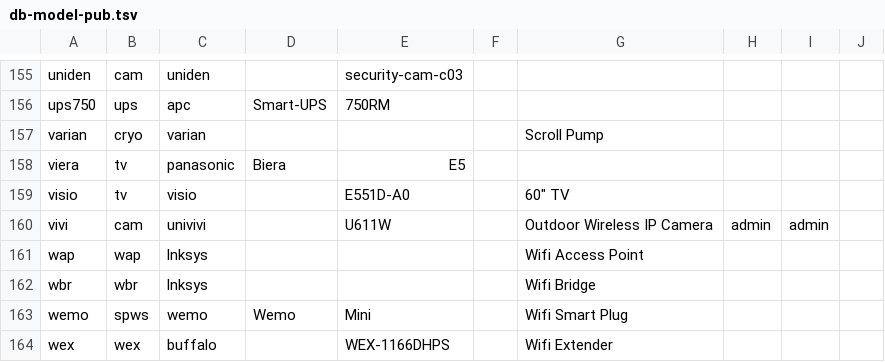
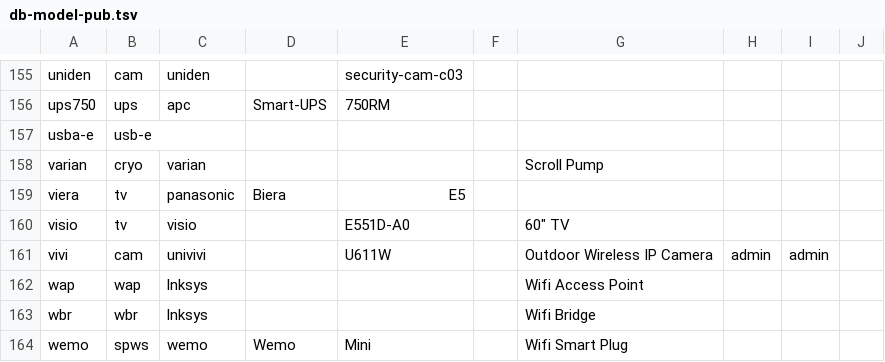
Before and after one commit to ciax/cfg.pub, a TSV file: db/db-model-pub.tsv, drawn as a sheet; only a part is shown, gaps mark what is left out; the shorter side is filled out with more unchanged rows.

Commit message:
expand gsheet and update db

```diff
--- a/db/db-model-pub.tsv
+++ b/db/db-model-pub.tsv
@@ -156,2 +156,3 @@ uniden	cam	uniden		security-cam-c03
 ups750	ups	apc	Smart-UPS	750RM					
+usba-e	usb-e								
 varian	cryo	varian				Scroll Pump			
```
